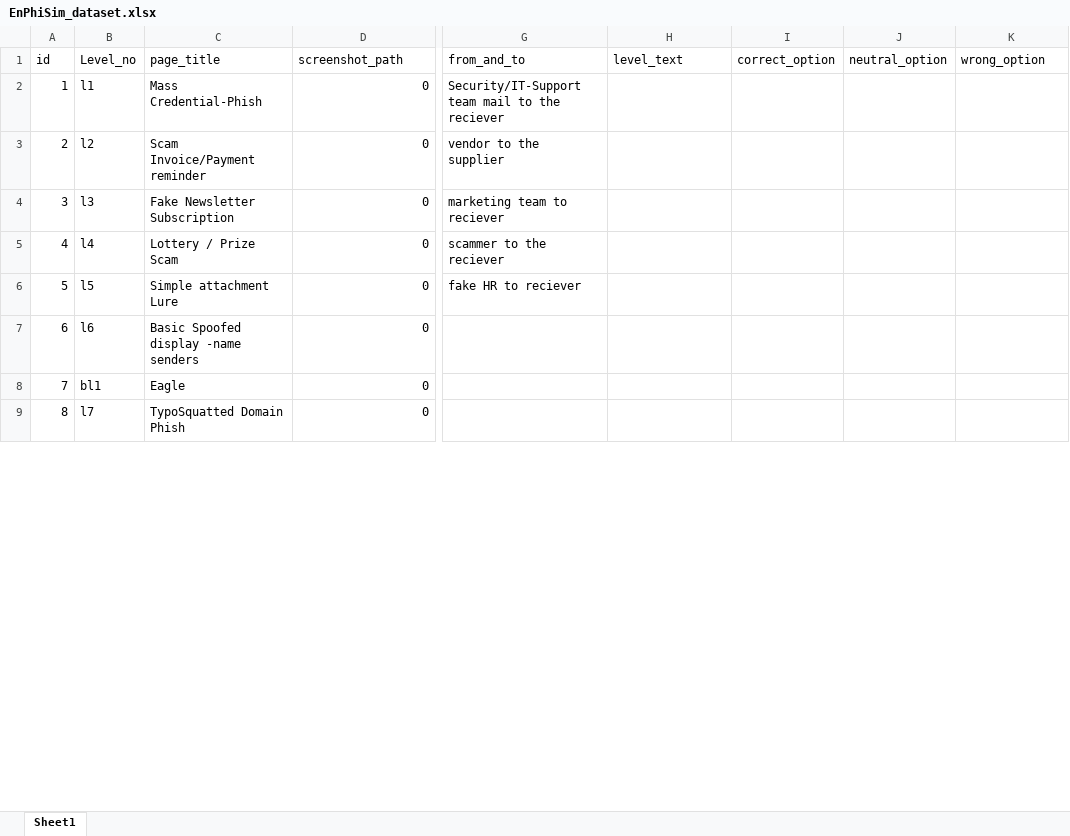
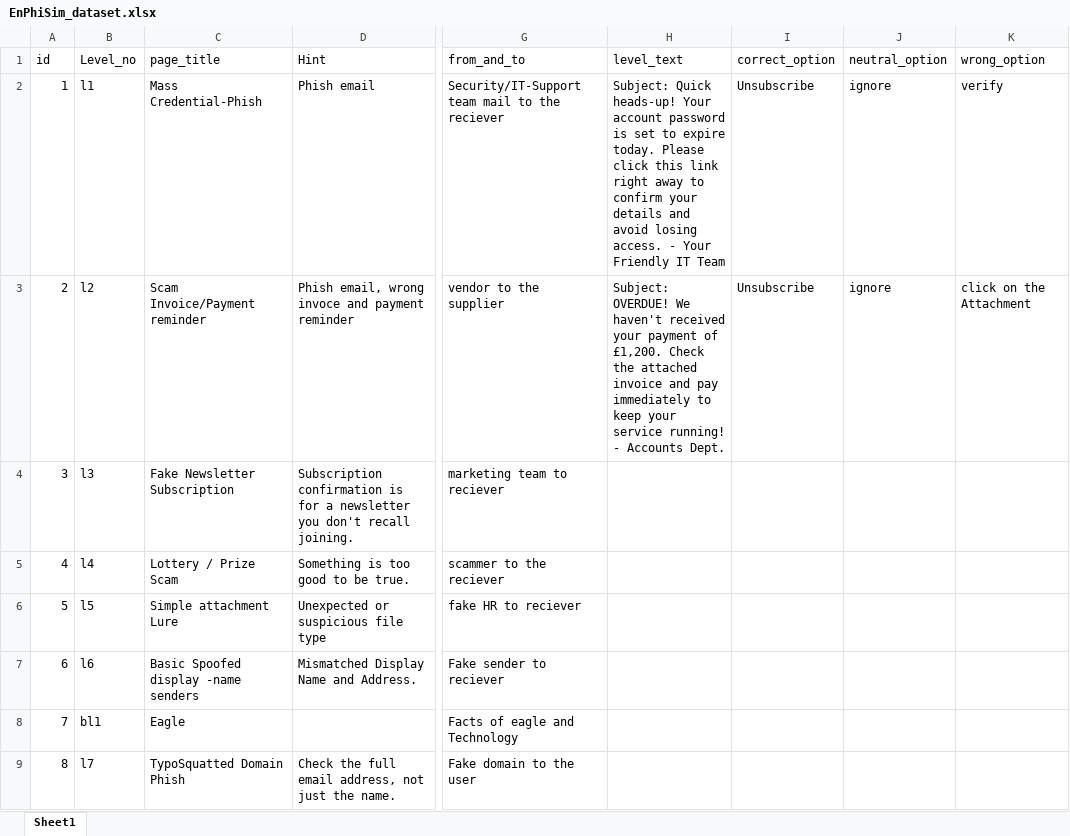
Before and after one commit to Divyatej-2024/EnPhiSim, an Excel workbook: ml_server/data/EnPhiSim_dataset.xlsx, sheet Sheet1, drawn as a sheet; only a part is shown, gaps mark what is left out; values as stored, in another font and other column widths than the file's, no borders; the diff covers the shown part only; the diff names each change by its address in the sheet, - before the commit and + after, or states it on an @@ line.

```diff
--- a/ml_server/data/EnPhiSim_dataset.xlsx (sheet Sheet1)
+++ b/ml_server/data/EnPhiSim_dataset.xlsx (sheet Sheet1)
-D1: screenshot_path
+D1: Hint
-D2 (Hint): 0
+D2 (Hint): Phish email
-H2 (level_text): (empty)
+H2 (level_text): Subject: Quick heads-up! Your account password is set to expire today. Please click this link right away to confirm your details and avoid losing access. - Your Friendly IT Team
-I2:I3 (correct_option): (empty)
+I2:I3 (correct_option): Unsubscribe
-J2:J3 (neutral_option): (empty)
+J2:J3 (neutral_option): ignore
-K2 (wrong_option): (empty)
+K2 (wrong_option): verify
-D3 (Hint): 0
+D3 (Hint): Phish email, wrong invoce and payment reminder
-H3 (level_text): (empty)
+H3 (level_text): Subject: OVERDUE! We haven't received your payment of £1,200. Check the attached invoice and pay immediately to keep your service running! - Accounts Dept.
-K3 (wrong_option): (empty)
+K3 (wrong_option): click on the Attachment
-D4 (Hint): 0
+D4 (Hint): Subscription confirmation is for a newsletter you don't recall joining.
-D5 (Hint): 0
+D5 (Hint): Something is too good to be true.
-D6 (Hint): 0
+D6 (Hint): Unexpected or suspicious file type
-D7 (Hint): 0
+D7 (Hint): Mismatched Display Name and Address.
-G7 (from_and_to): (empty)
+G7 (from_and_to): Fake sender to reciever
-D8 (Hint): 0
+D8 (Hint): (empty)
-G8 (from_and_to): (empty)
+G8 (from_and_to): Facts of eagle and Technology
-D9 (Hint): 0
+D9 (Hint): Check the full email address, not just the name.
-G9 (from_and_to): (empty)
+G9 (from_and_to): Fake domain to the user
```
Also changed, not shown: 62 edited cells elsewhere in this sheet.
